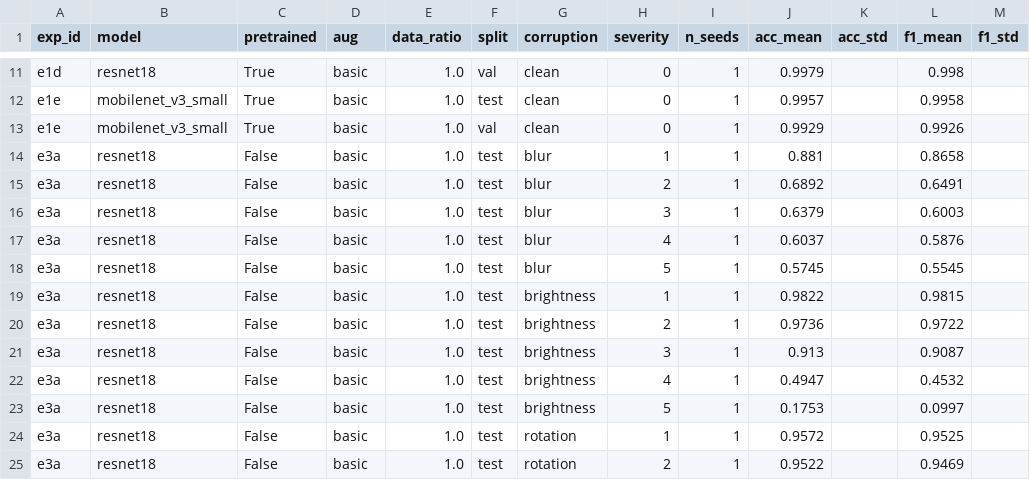
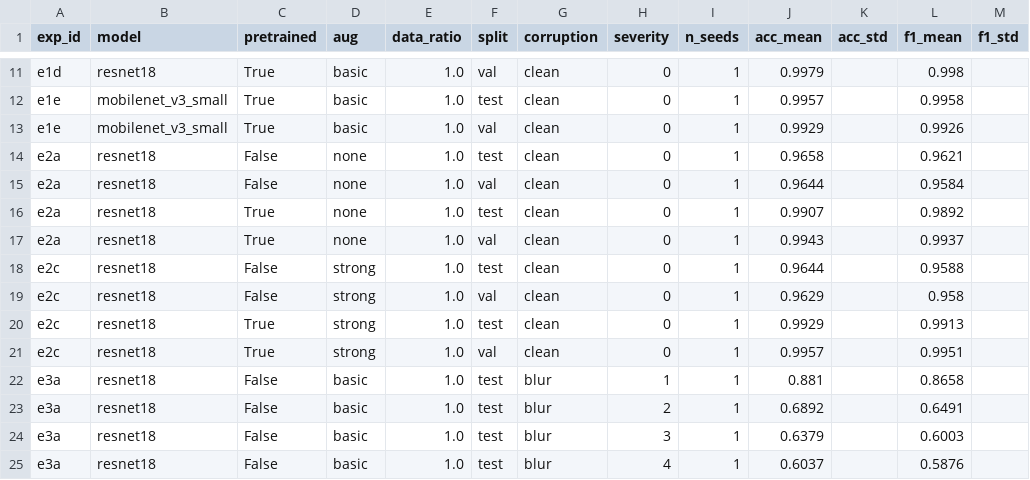
Before and after one commit to a-ying-w/rgzn, a CSV file: results/summary.csv, drawn as a sheet; only a part is shown, gaps mark what is left out; the shorter side is filled out with more unchanged rows.

Commit message:
docs(report): 第 5 节补 E2 增强消融结果（basic 最优，strong 过增强）并重算汇总与图表

```diff
--- a/results/summary.csv
+++ b/results/summary.csv
@@ -13,2 +13,10 @@ e1e,mobilenet_v3_small,True,basic,1.0,test,clean,0,1,0.9957,,0.9958,
 e1e,mobilenet_v3_small,True,basic,1.0,val,clean,0,1,0.9929,,0.9926,
+e2a,resnet18,False,none,1.0,test,clean,0,1,0.9658,,0.9621,
+e2a,resnet18,False,none,1.0,val,clean,0,1,0.9644,,0.9584,
+e2a,resnet18,True,none,1.0,test,clean,0,1,0.9907,,0.9892,
+e2a,resnet18,True,none,1.0,val,clean,0,1,0.9943,,0.9937,
+e2c,resnet18,False,strong,1.0,test,clean,0,1,0.9644,,0.9588,
+e2c,resnet18,False,strong,1.0,val,clean,0,1,0.9629,,0.958,
+e2c,resnet18,True,strong,1.0,test,clean,0,1,0.9929,,0.9913,
+e2c,resnet18,True,strong,1.0,val,clean,0,1,0.9957,,0.9951,
 e3a,resnet18,False,basic,1.0,test,blur,1,1,0.881,,0.8658,
```
Also changed, not shown: 5 other files.
